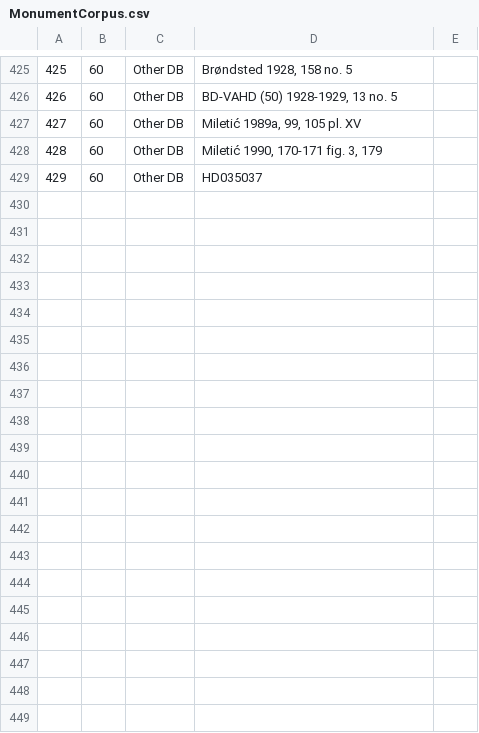
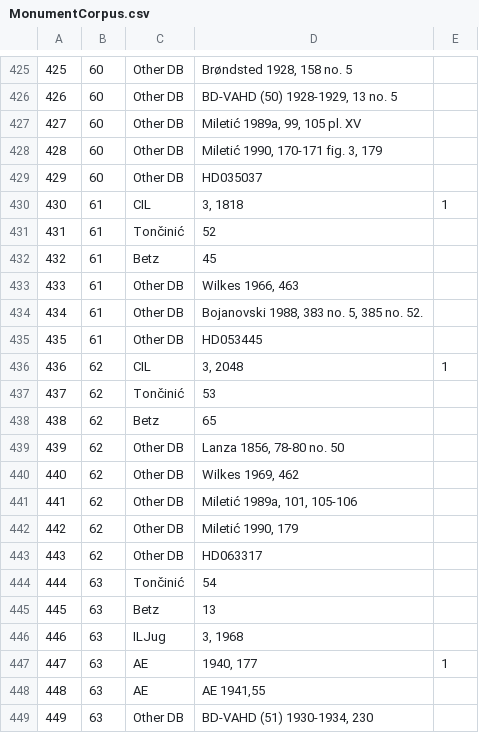
Before and after one commit to EwanSC/BromansCoopey, a CSV file: MonumentCorpus.csv, drawn as a sheet; only a part is shown, gaps mark what is left out; the diff covers the shown part only.

Commit message:
Data Entry
Entered lines 61-65

```diff
--- a/MonumentCorpus.csv
+++ b/MonumentCorpus.csv
@@ -429 +429,21 @@
 429,60,Other DB,HD035037,
+430,61,CIL,"3, 1818",1
+431,61,Tončinić,52,
+432,61,Betz,45,
+433,61,Other DB,"Wilkes 1966, 463",
+434,61,Other DB,"Bojanovski 1988, 383 no. 5, 385 no. 52.",
+435,61,Other DB,HD053445,
+436,62,CIL,"3, 2048",1
+437,62,Tončinić,53,
+438,62,Betz,65,
+439,62,Other DB,"Lanza 1856, 78-80 no. 50",
+440,62,Other DB,"Wilkes 1969, 462",
+441,62,Other DB,"Miletić 1989a, 101, 105-106",
+442,62,Other DB,"Miletić 1990, 179",
+443,62,Other DB,HD063317,
+444,63,Tončinić,54,
+445,63,Betz,13,
+446,63,ILJug,"3, 1968",
+447,63,AE,"1940, 177",1
+448,63,AE,"AE 1941,55",
+449,63,Other DB,"BD-VAHD (51) 1930-1934, 230",
```
Also changed, not shown: 19 added rows elsewhere in this file, MonumentMilitaryOffice.csv, monument-spreadsheet.csv.
